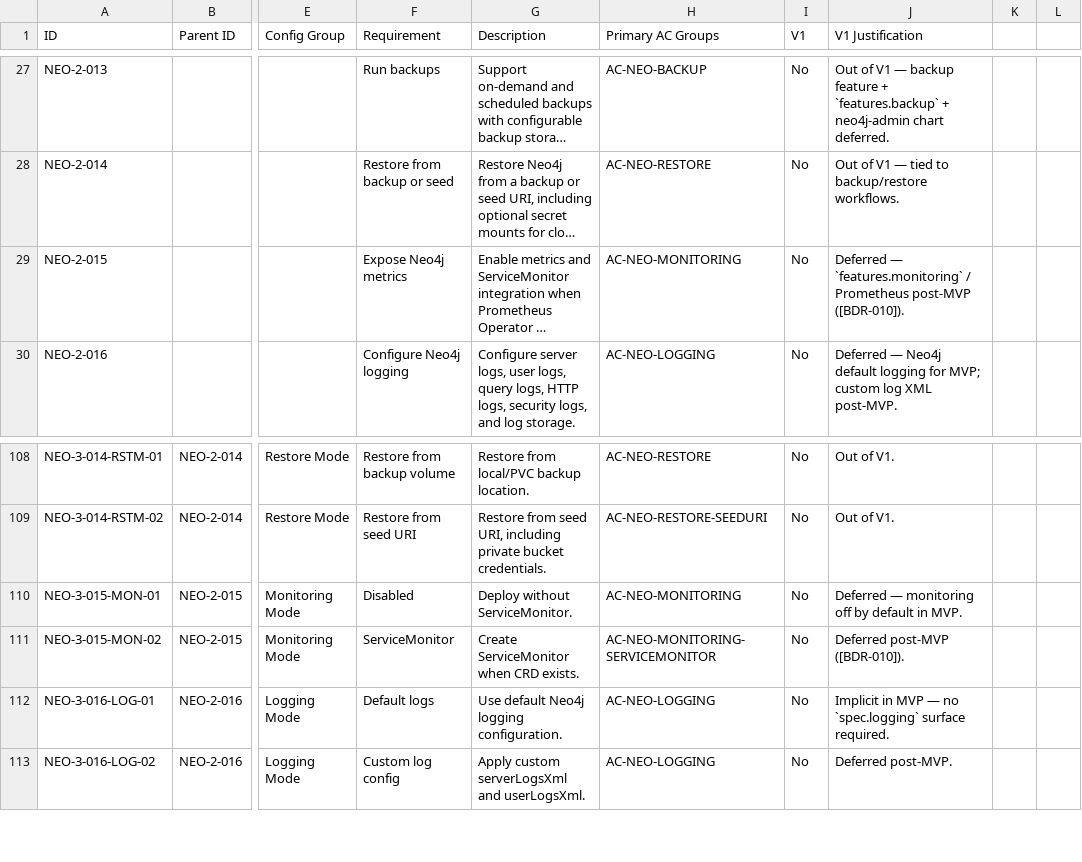
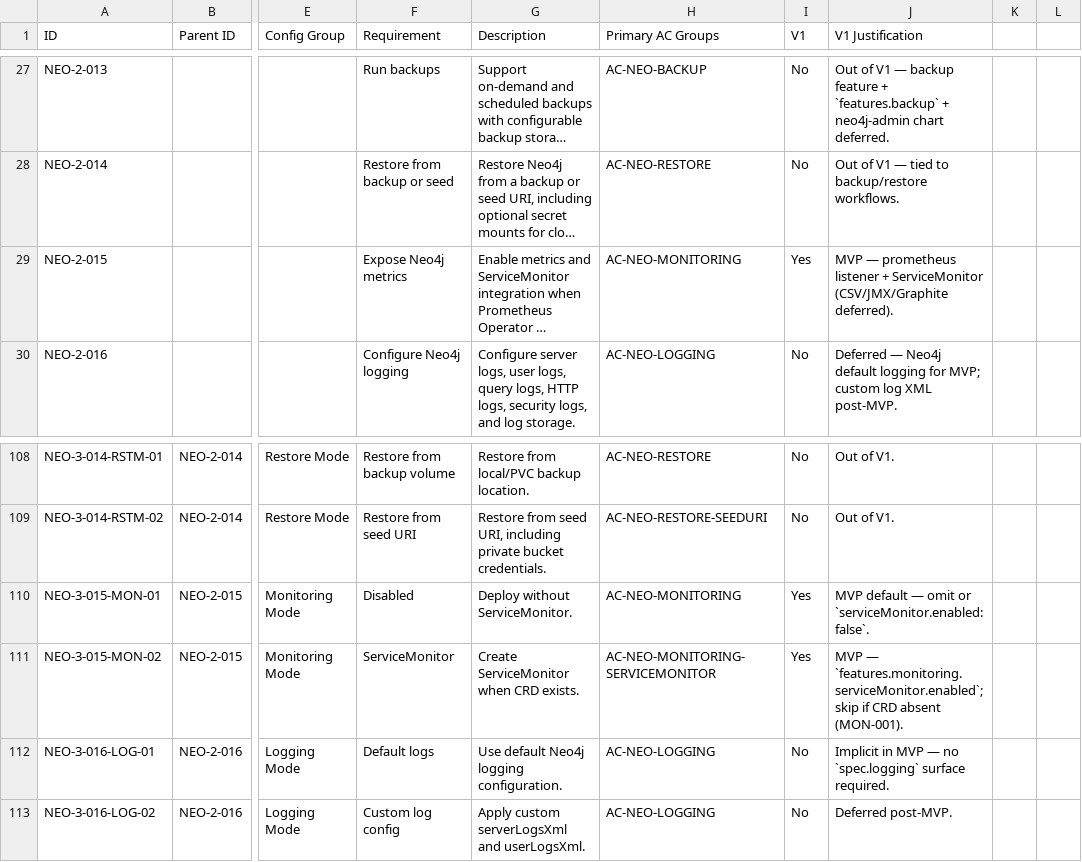
Before and after one commit to neo4j-partners/neo4j-kubernetes-operator, a CSV file: docs/01-prd/07-functional-requirements.csv, drawn as a sheet; only a part is shown, gaps mark what is left out; long unchanged cells end in …; the diff names each change by its address in the sheet, - before the commit and + after, or states it on an @@ line.

Commit message:
Wire Neo4j ServiceMonitor scrape config and align monitoring docs.
Create a Prometheus Operator ServiceMonitor for the admin metrics port when enabled, skip if the CRD is absent, and mark the matching FRs/examples as implemented.

```diff
--- a/docs/01-prd/07-functional-requirements.csv
+++ b/docs/01-prd/07-functional-requirements.csv
-I29 (V1): No
+I29 (V1): Yes
-J29 (V1 Justification): Deferred — `features.monitoring` / Prometheus post-MVP ([BDR-010]).
+J29 (V1 Justification): MVP — prometheus listener + ServiceMonitor (CSV/JMX/Graphite deferred).
-I110:I111 (V1): No
+I110:I111 (V1): Yes
-J110 (V1 Justification): Deferred — monitoring off by default in MVP.
+J110 (V1 Justification): MVP default — omit or `serviceMonitor.enabled: false`.
-J111 (V1 Justification): Deferred post-MVP ([BDR-010]).
+J111 (V1 Justification): MVP — `features.monitoring.serviceMonitor.enabled`; skip if CRD absent (MON-001).
```
Also changed, not shown: docs/01-prd/10-acceptance_criteria_library.csv, docs/04-test-plan/04-test_catalog.csv, 13 other files.
